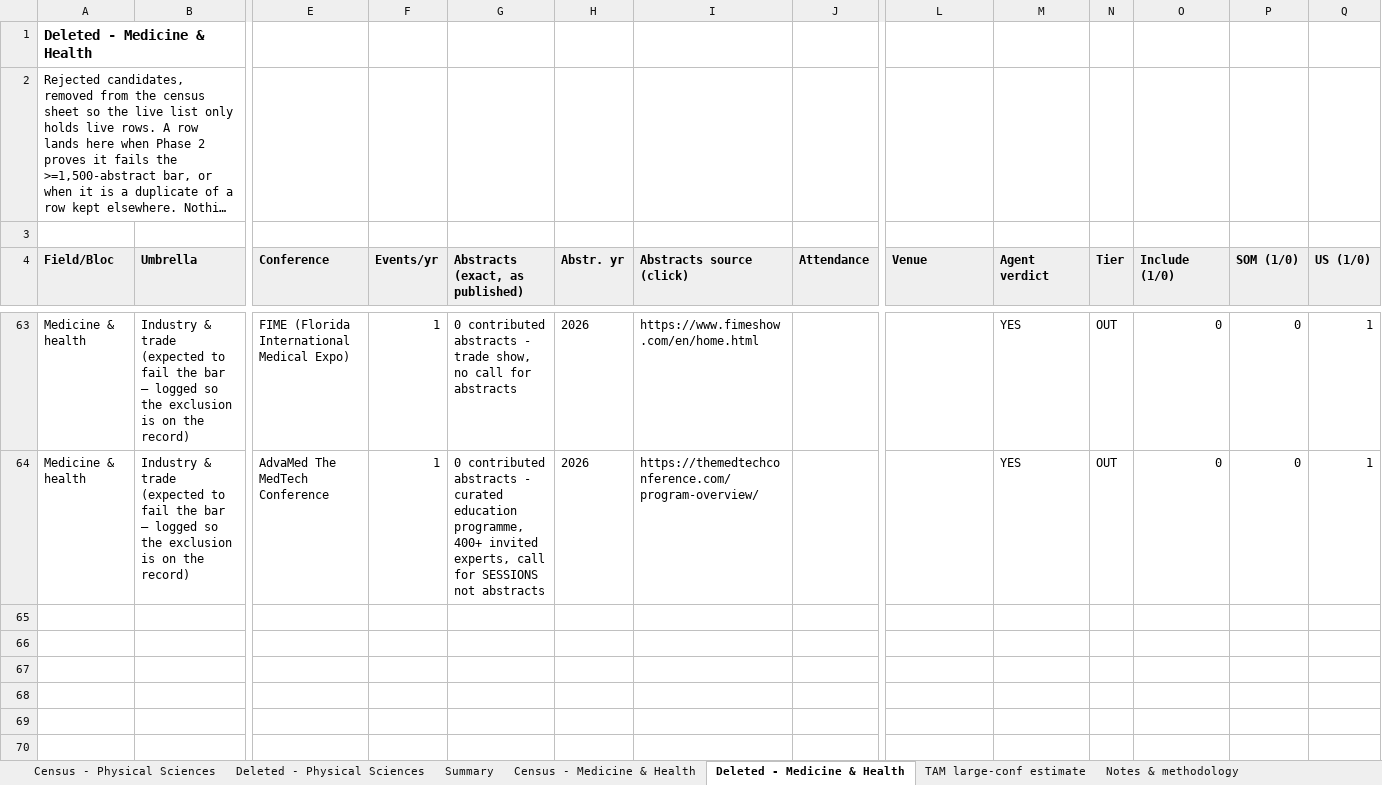
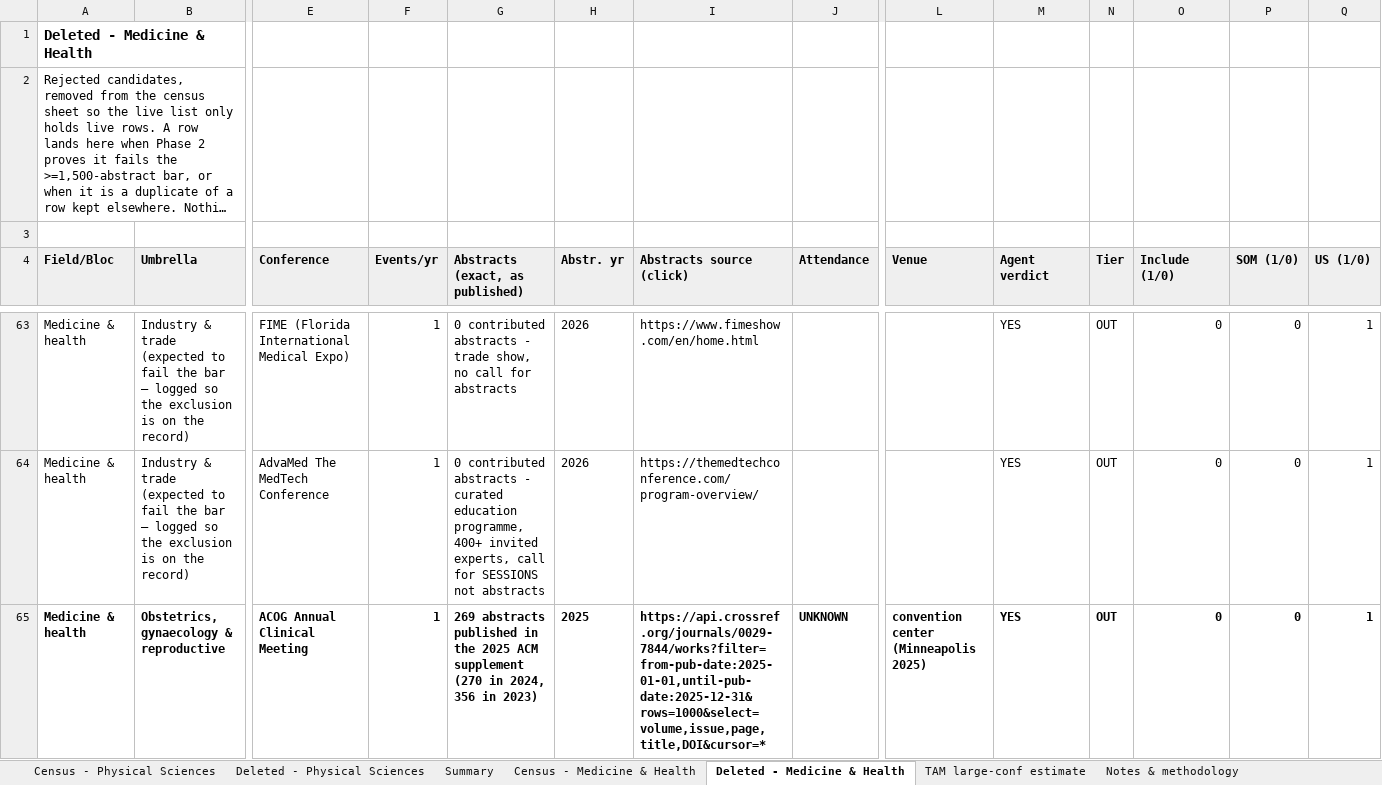
Before and after one commit to Vijyaksha/vennlore-prototype, an Excel workbook: docs/business/tam-sam-som-v3.xlsx, sheet Deleted - Medicine & Health, drawn as a sheet; only a part is shown, gaps mark what is left out; long unchanged cells end in …; values as stored, in another font and other column widths than the file's, no borders; rows hold the shown columns only; the diff names each change by its address in the sheet, - before the commit and + after, or states it on an @@ line.

```diff
--- a/docs/business/tam-sam-som-v3.xlsx (sheet Deleted - Medicine & Health)
+++ b/docs/business/tam-sam-som-v3.xlsx (sheet Deleted - Medicine & Health)
+row 65: Medicine & health | Obstetrics, gynaecology & reproductive | ACOG Annual Clinical Meeting | 1 | 269 abstracts published in the 2025 ACM supplement (270 in 2024, 356 in 2023) | 2025 | https://api.crossref.org/journals/0029-7844/works?filter=from-pub-date:2025-01-01,until-pub-date:2025-12-31&rows=1000&select=volume,issue,page,title,DOI&cursor=* | UNKNOWN | convention center (Minneapolis 2025) | YES | OUT | 0 | 0 | 1
```
Also changed, not shown: sheet Census - Medicine & Health.
